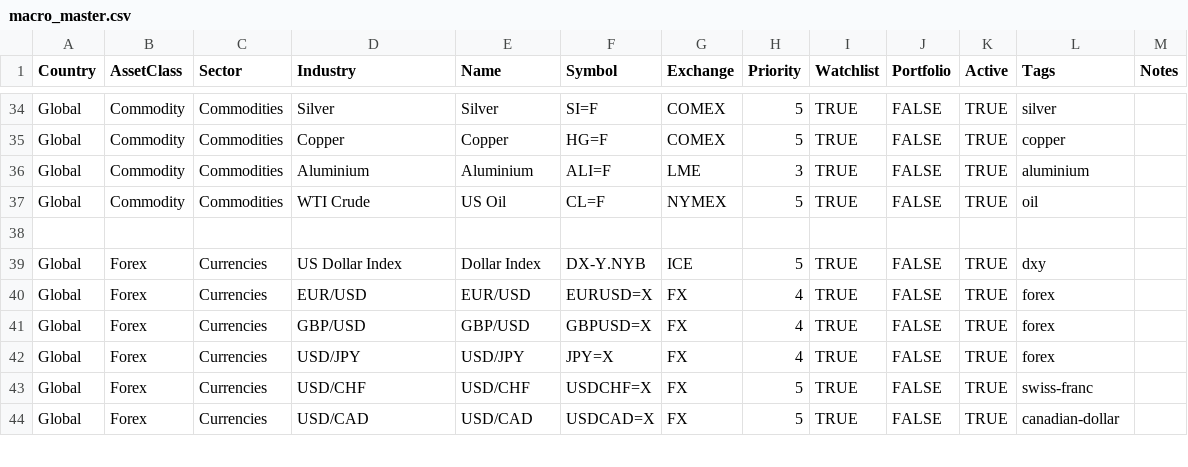
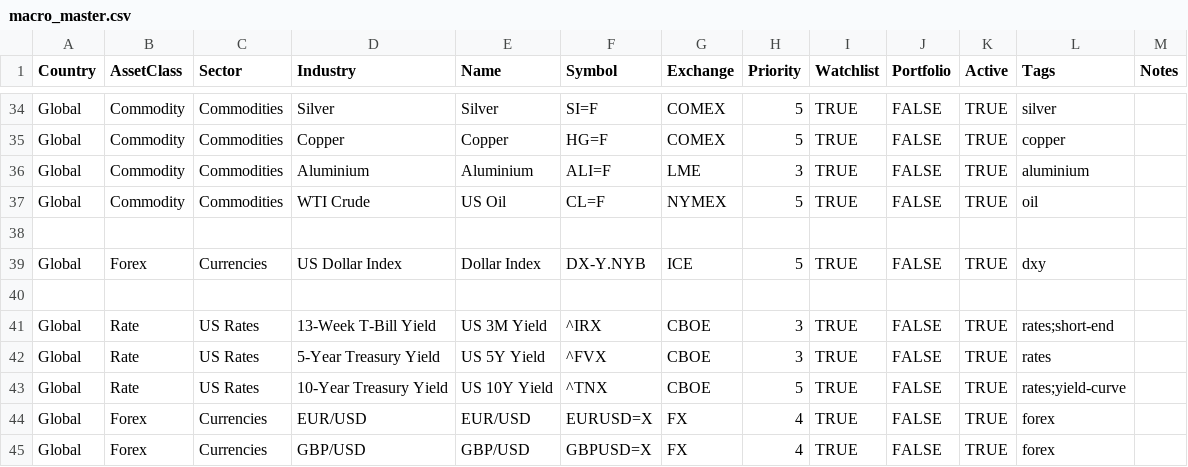
Before and after one commit to pkgfinance2022/MarketPulse, a CSV file: database/macro_master.csv, drawn as a sheet; only a part is shown, gaps mark what is left out; the shorter side is filled out with more unchanged rows.

Commit message:
Add Daily Must Open tab (Phase 1: market regime, macro readout, news, calendar, conviction picks)
The first tab meant to be opened every morning, before anything else -
answers "why is the market moving today" in one place instead of
requiring a click through every other tab:

- Market Regime: a transparent, rule-based Risk-On/Risk-Off read from
  today's actual VIX/DXY/US10Y/Gold/breadth moves (analysis/market_regime.py) -
  explicitly NOT a backtested model, a real-time synthesis of the same
  cross-asset relationships every macro desk watches, labeled as such.
- Key Levels + Macro Dashboard: VIX/DXY/Gold/Oil/US10Y/US5Y readout and
  the full global indices board, reusing Global Indices' own cached scan.
- Top News: aggregated, deduped headlines across S&P/Nasdaq/VIX/Gold/Oil/DXY
  (dashboard/services/macro_news.py), background-refreshed every 30 min.
- Economic Calendar: FOMC/CPI/NFP dates sourced from the Fed's and BLS's
  own published 2026 schedules, cross-checked against two independent
  sources each (dashboard/services/economic_calendar.py) - a static
  known-events list, not a paid live feed.
- Highest Conviction Trades: currently-actionable Command Center signals
  ranked by each engine's own backtested AVG RETURN (not win rate alone -
  Setup wins 76.5% of the time but nets ~0%; Piercing/Double Bottom win
  less often but net +0.76%) - only genuinely positive-edge engines shown.

Also adds US 10Y/5Y/13-week Treasury yields as tracked macro assets
(^TNX/^FVX/^IRX - no clean spot US02Y ticker exists on Yahoo), and
extracts _build_command_center_rows() out of Command Center so both it
and the new conviction ranking share one row-building implementation.

Phases 2-4 (cross-asset causal reasoning, calibrated confidence
percentages, session continuation/reversal probability) are deliberately
out of scope here - those need real backtested validation before
showing numbers, not heuristics dressed up as statistics.

```diff
--- a/database/macro_master.csv
+++ b/database/macro_master.csv
@@ -39,2 +39,6 @@ Global,Commodity,Commodities,WTI Crude,US Oil,CL=F,NYMEX,5,TRUE,FALSE,TRUE,oil,
 Global,Forex,Currencies,US Dollar Index,Dollar Index,DX-Y.NYB,ICE,5,TRUE,FALSE,TRUE,dxy,
+
+Global,Rate,US Rates,13-Week T-Bill Yield,US 3M Yield,^IRX,CBOE,3,TRUE,FALSE,TRUE,rates;short-end,
+Global,Rate,US Rates,5-Year Treasury Yield,US 5Y Yield,^FVX,CBOE,3,TRUE,FALSE,TRUE,rates,
+Global,Rate,US Rates,10-Year Treasury Yield,US 10Y Yield,^TNX,CBOE,5,TRUE,FALSE,TRUE,rates;yield-curve,
 Global,Forex,Currencies,EUR/USD,EUR/USD,EURUSD=X,FX,4,TRUE,FALSE,TRUE,forex,
```
Also changed, not shown: 6 other files.
